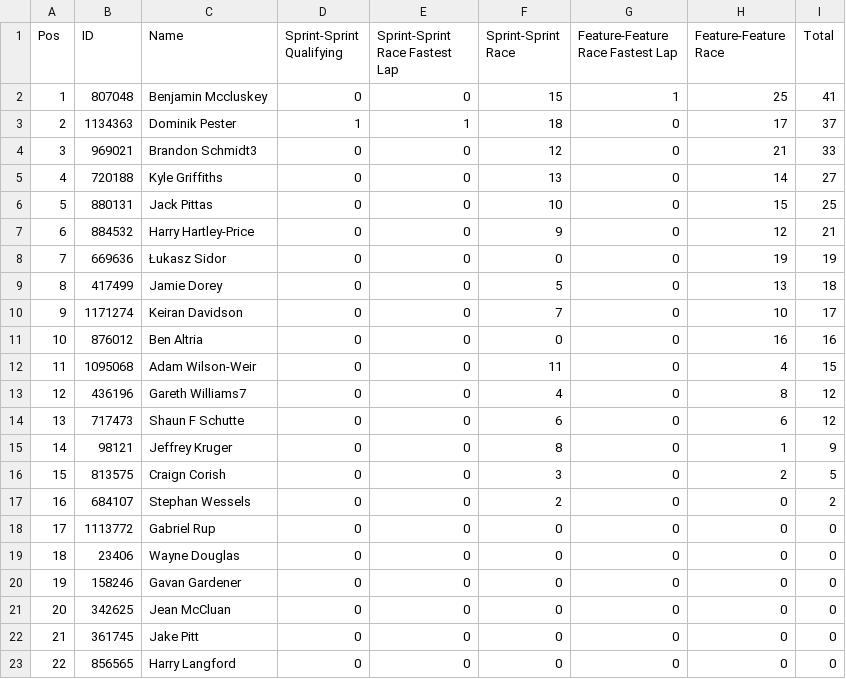
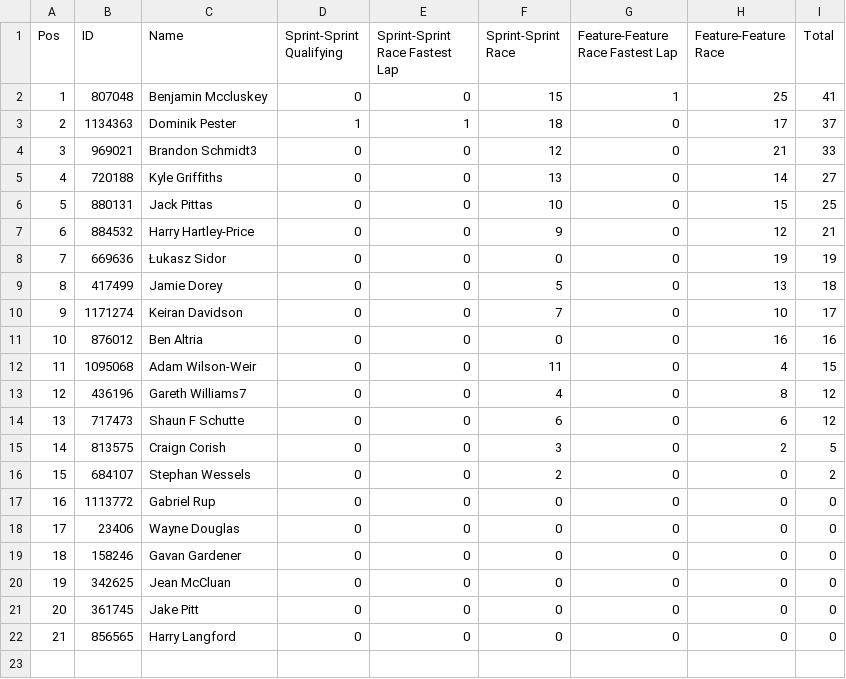
Before and after one commit to pangtuwi/iraceresults, a CSV file: results/Gold_1.csv, drawn as a sheet; removed rows and columns are numbered as before the commit, all else as after; the diff names each change by its address in the sheet, - before the commit and + after, or states it on an @@ line.

```diff
--- a/results/Gold_1.csv
+++ b/results/Gold_1.csv
-row 15: 14 | 98121 | Jeffrey Kruger | 0 | 0 | 8 | 0 | 1 | 9
@@ column A (Pos) renumbered from row 15 down @@
```
Also changed, not shown: results/Gold_2.csv, results/Gold_3.csv, 26 other files.
